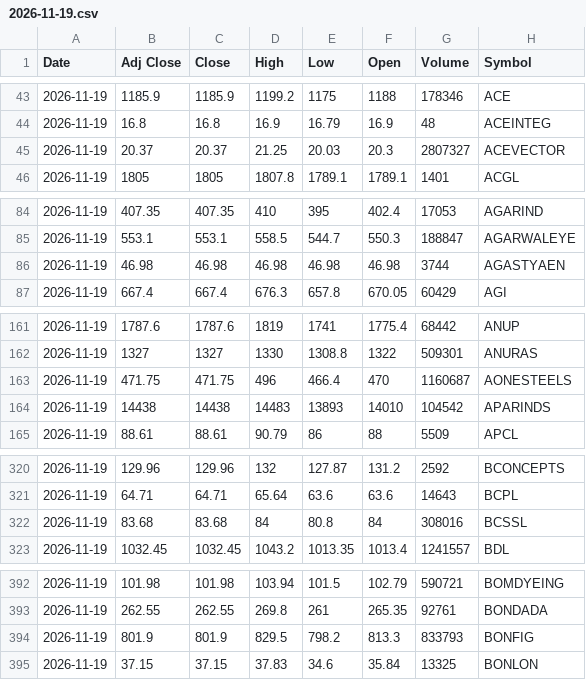
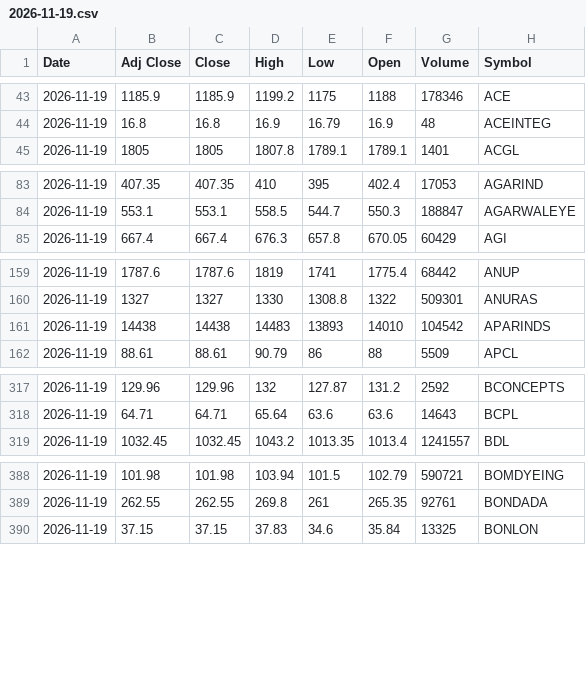
Before and after one commit to drharikumar/chartview-data, a CSV file: ohlcv/daily/2026-11-19.csv, drawn as a sheet; only a part is shown, gaps mark what is left out; the diff covers the shown part only.

Commit message:
OHLCV 2026-11-20

```diff
--- a/ohlcv/daily/2026-11-19.csv
+++ b/ohlcv/daily/2026-11-19.csv
@@ -44,3 +44,2 @@ Date,Adj Close,Close,High,Low,Open,Volume,Symbol
 2026-11-19,16.8,16.8,16.9,16.79,16.9,48,ACEINTEG
-2026-11-19,20.37,20.37,21.25,20.03,20.3,2807327,ACEVECTOR
 2026-11-19,1805,1805,1807.8,1789.1,1789.1,1401,ACGL
@@ -85,3 +84,2 @@ Date,Adj Close,Close,High,Low,Open,Volume,Symbol
 2026-11-19,553.1,553.1,558.5,544.7,550.3,188847,AGARWALEYE
-2026-11-19,46.98,46.98,46.98,46.98,46.98,3744,AGASTYAEN
 2026-11-19,667.4,667.4,676.3,657.8,670.05,60429,AGI
@@ -162,3 +160,2 @@ Date,Adj Close,Close,High,Low,Open,Volume,Symbol
 2026-11-19,1327,1327,1330,1308.8,1322,509301,ANURAS
-2026-11-19,471.75,471.75,496,466.4,470,1160687,AONESTEELS
 2026-11-19,14438,14438,14483,13893,14010,104542,APARINDS
@@ -321,3 +318,2 @@ Date,Adj Close,Close,High,Low,Open,Volume,Symbol
 2026-11-19,64.71,64.71,65.64,63.6,63.6,14643,BCPL
-2026-11-19,83.68,83.68,84,80.8,84,308016,BCSSL
 2026-11-19,1032.45,1032.45,1043.2,1013.35,1013.4,1241557,BDL
@@ -393,3 +389,2 @@ Date,Adj Close,Close,High,Low,Open,Volume,Symbol
 2026-11-19,262.55,262.55,269.8,261,265.35,92761,BONDADA
-2026-11-19,801.9,801.9,829.5,798.2,813.3,833793,BONFIG
 2026-11-19,37.15,37.15,37.83,34.6,35.84,13325,BONLON
```
Also changed, not shown: 13 removed rows elsewhere in this file, 1 other file.
